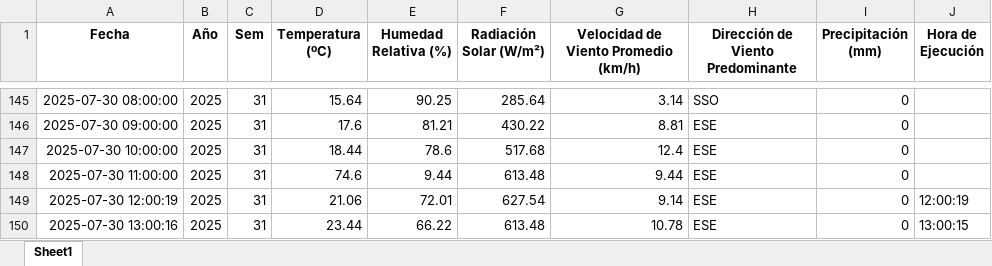
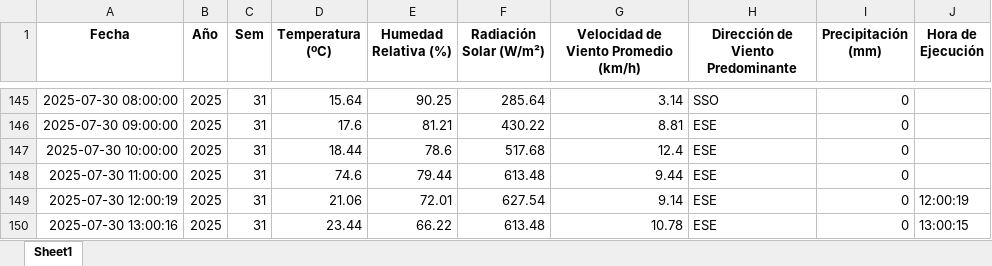
Before and after one commit to 02051994/mi-app-humedad, an Excel workbook: estacion_metereologica.xlsx, sheet Sheet1, drawn as a sheet; only a part is shown, gaps mark what is left out; values as stored, in another font and other column widths than the file's, no borders; the diff names each change by its address in the sheet, - before the commit and + after, or states it on an @@ line.

```diff
--- a/estacion_metereologica.xlsx (sheet Sheet1)
+++ b/estacion_metereologica.xlsx (sheet Sheet1)
-E148 (Humedad Relativa (%)): 9.44
+E148 (Humedad Relativa (%)): 79.44
```
Also changed, not shown: datos_dropcontrol/2025-07-30.xlsx.
